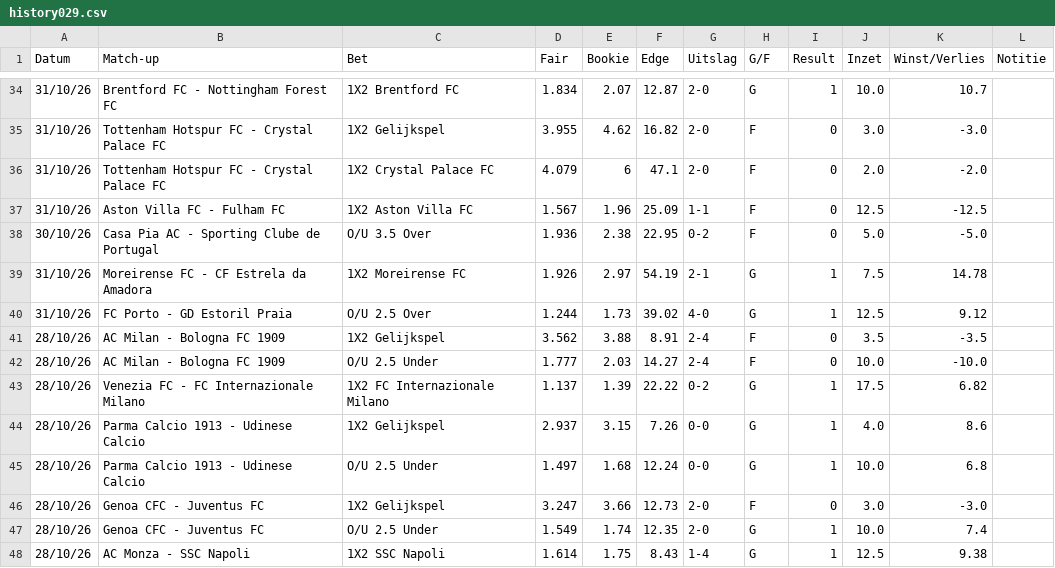
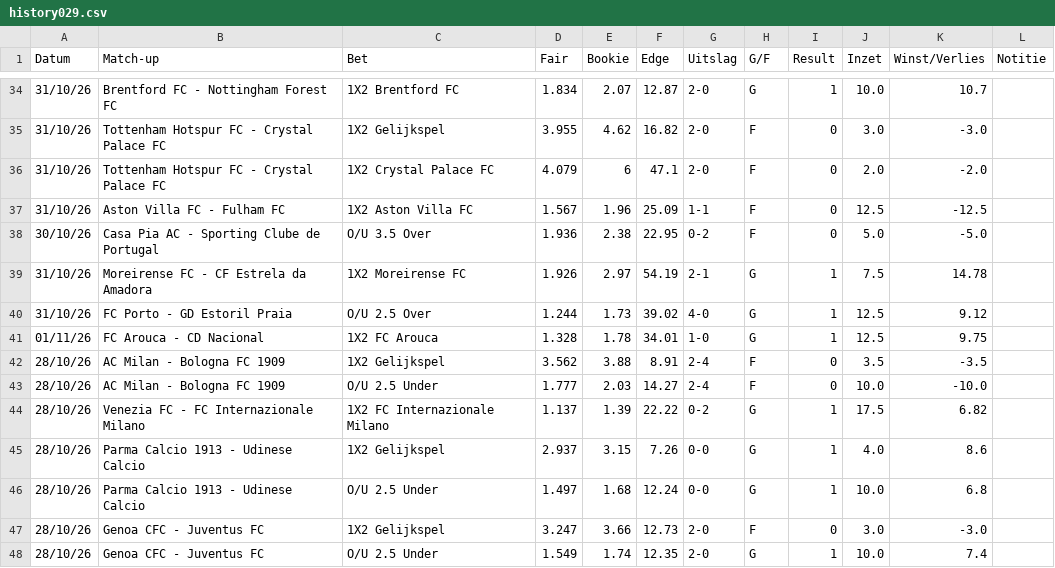
Before and after one commit to Player87887/Johnsballiebets, a CSV file: picks/history029.csv, drawn as a sheet; only a part is shown, gaps mark what is left out; the shorter side is filled out with more unchanged rows.

Commit message:
Picks: history029.csv bijgewerkt

```diff
--- a/picks/history029.csv
+++ b/picks/history029.csv
@@ -40,2 +40,3 @@ Datum,Match-up,Bet,Fair,Bookie,Edge,Uitslag,G/F,Result,Inzet,Winst/Verlies,Notit
 31/10/26,FC Porto - GD Estoril Praia,O/U 2.5 Over,1.244,1.73,39.02,4-0,G,1,12.5,9.12,
+01/11/26,FC Arouca - CD Nacional,1X2 FC Arouca,1.328,1.78,34.01,1-0,G,1,12.5,9.75,
 28/10/26,AC Milan - Bologna FC 1909,1X2 Gelijkspel,3.562,3.88,8.91,2-4,F,0,3.5,-3.5,
```
